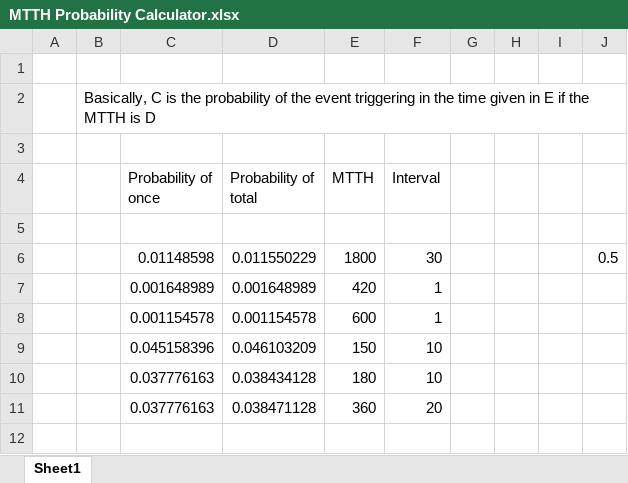
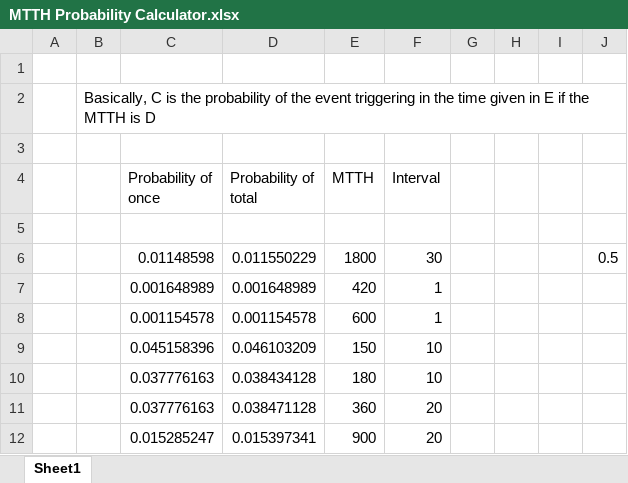
Before and after one commit to CaligulaCaesar/cc_events, an Excel workbook: MTTH Probability Calculator.xlsx, sheet Sheet1, drawn as a sheet; values as stored, in another font and other column widths than the file's, no borders; the diff names each change by its address in the sheet, - before the commit and + after, or states it on an @@ line.

```diff
--- a/MTTH Probability Calculator.xlsx (sheet Sheet1)
+++ b/MTTH Probability Calculator.xlsx (sheet Sheet1)
+row 12:  |  | 0.015285247 | 0.015397341 | 900 | 20
```
Also changed, not shown: 7 other files.
